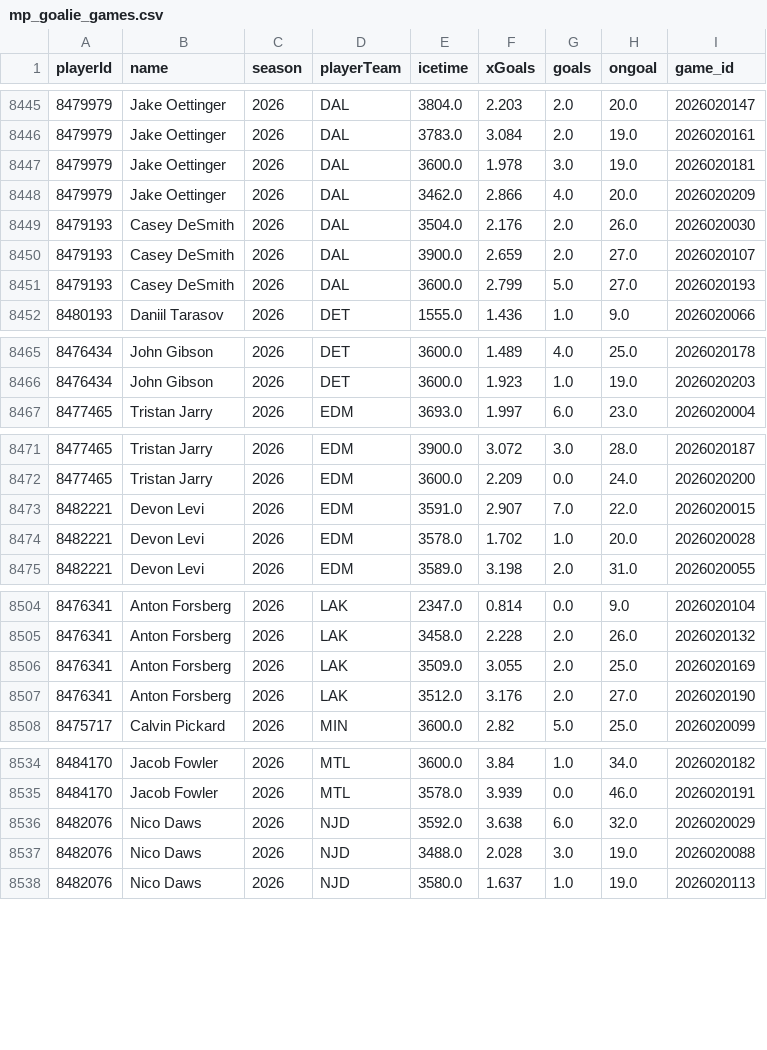
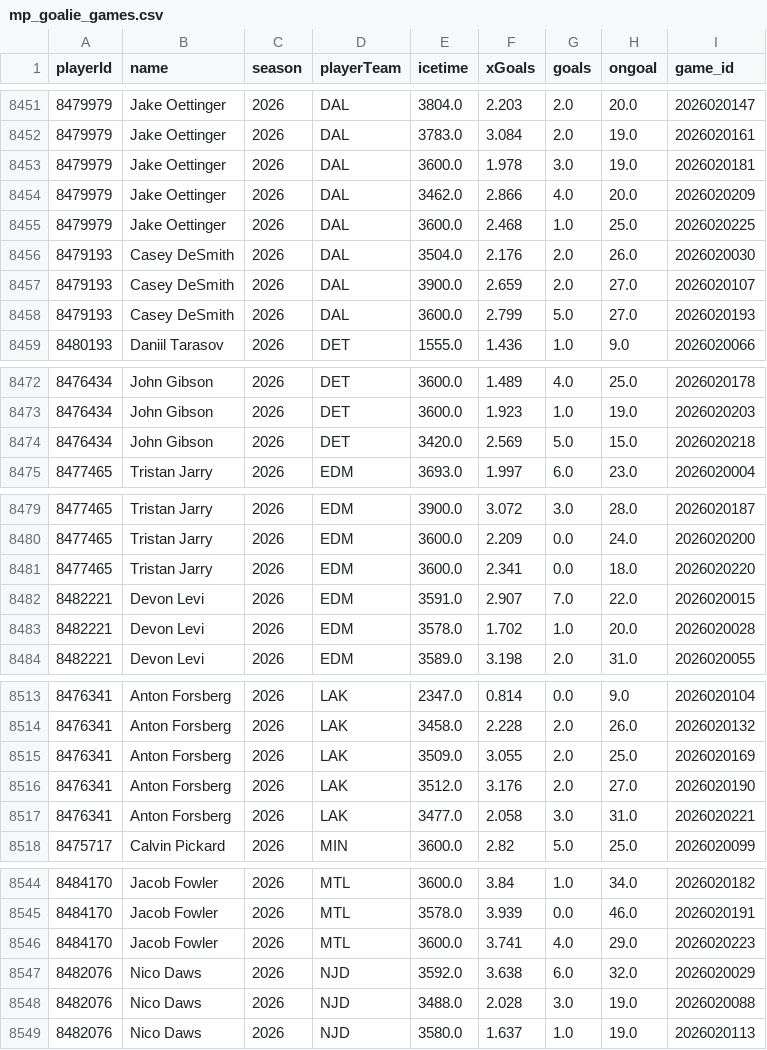
Before and after one commit to jeffreymschuh-collab/nhl-model, a CSV file: data/mp_goalie_games.csv, drawn as a sheet; only a part is shown, gaps mark what is left out; the diff covers the shown part only; the diff names each change by its address in the sheet, - before the commit and + after, or states it on an @@ line.

```diff
--- a/data/mp_goalie_games.csv
+++ b/data/mp_goalie_games.csv
+row 8455: 8479979 | Jake Oettinger | 2026 | DAL | 3600.0 | 2.468 | 1.0 | 25.0 | 2026020225
+row 8474: 8476434 | John Gibson | 2026 | DET | 3420.0 | 2.569 | 5.0 | 15.0 | 2026020218
+row 8481: 8477465 | Tristan Jarry | 2026 | EDM | 3600.0 | 2.341 | 0.0 | 18.0 | 2026020220
+row 8517: 8476341 | Anton Forsberg | 2026 | LAK | 3477.0 | 2.058 | 3.0 | 31.0 | 2026020221
+row 8546: 8484170 | Jacob Fowler | 2026 | MTL | 3600.0 | 3.741 | 4.0 | 29.0 | 2026020223
```
Also changed, not shown: 15 added rows elsewhere in this file, data/games.csv, data/goalie_games.csv, 15 other files.
